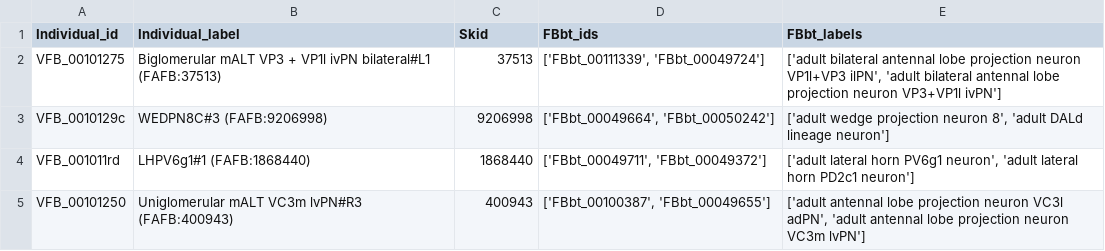
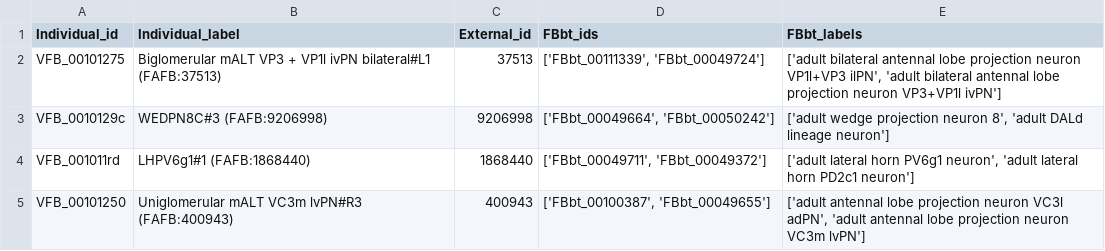
Before and after one commit to VirtualFlyBrain/VFB_reporting_results, a TSV file: multiple_annotations/FAFB_multiple_annotations.tsv, drawn as a sheet; only a part is shown.

Commit message:
column label updates

```diff
--- a/multiple_annotations/FAFB_multiple_annotations.tsv
+++ b/multiple_annotations/FAFB_multiple_annotations.tsv
@@ -1,2 +1,2 @@
-Individual_id	Individual_label	Skid	FBbt_ids	FBbt_labels
+Individual_id	Individual_label	External_id	FBbt_ids	FBbt_labels
 VFB_00101275	Biglomerular mALT VP3 + VP1l ivPN bilateral#L1 (FAFB:37513)	37513	['FBbt_00111339', 'FBbt_00049724']	['adult bilateral antennal lobe projection neuron VP1l+VP3 ilPN', 'adult bilateral antennal lobe projection neuron VP3+VP1l ivPN']
```
Also changed, not shown: multiple_annotations/FlyEM-HB_multiple_annotations.tsv, multiple_annotations/L1EM_multiple_annotations.tsv.
